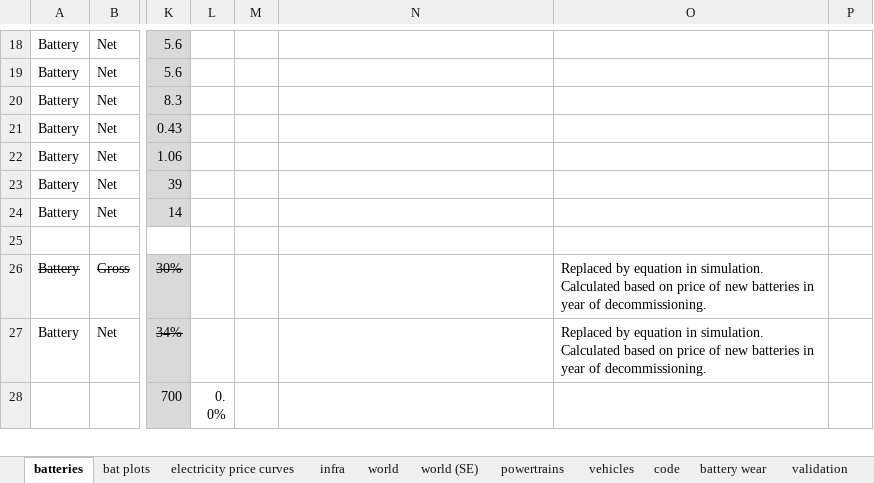
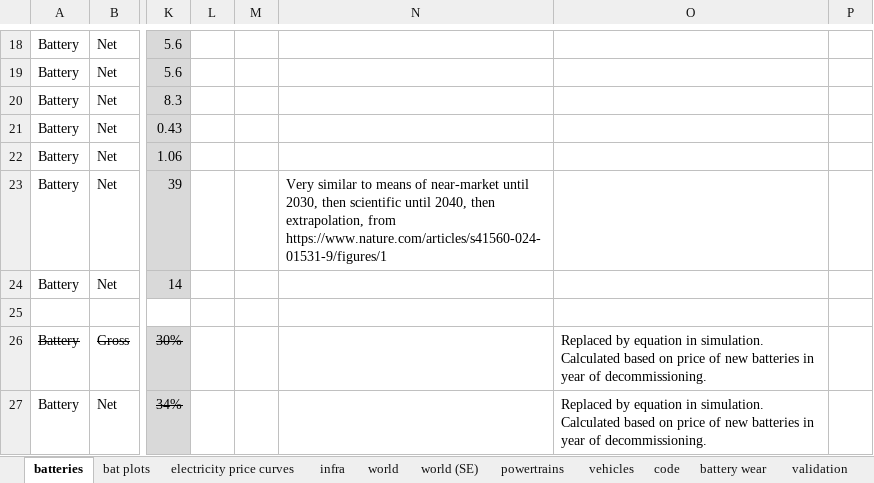
Before and after one commit to JakobRogstadius/MOSTACHI, an Excel workbook: data/model_parameters.xlsx, sheet batteries, drawn as a sheet; only a part is shown, gaps mark what is left out; the shorter side is filled out with more unchanged rows; values as stored, in another font and other column widths than the file's, no borders; charts and pictures and conditional formats not drawn; the diff names each change by its address in the sheet, - before the commit and + after, or states it on an @@ line.

Commit message:
Replacing example log files with data used to generate figures in revision 1 of Electric Road Systems: A No-Regret Investment with Policy Support.
Fixed a minor bug in the calculation of weight-dependent energy consumption.

Added options to not print all possible simulation output to disk, to save disk space.

Added an experiment to see what happens with increased stop frequency for driver breaks, as permitted under EU regulation.

```diff
--- a/data/model_parameters.xlsx (sheet batteries)
+++ b/data/model_parameters.xlsx (sheet batteries)
-N23: (empty)
+N23: Very similar to means of near-market until 2030, then scientific until 2040, then extrapolation, from https://www.nature.com/articles/s41560-024-01531-9/figures/1
```
Also changed, not shown: sheet vehicles, sheet code, sheet tables, 5 other files.
